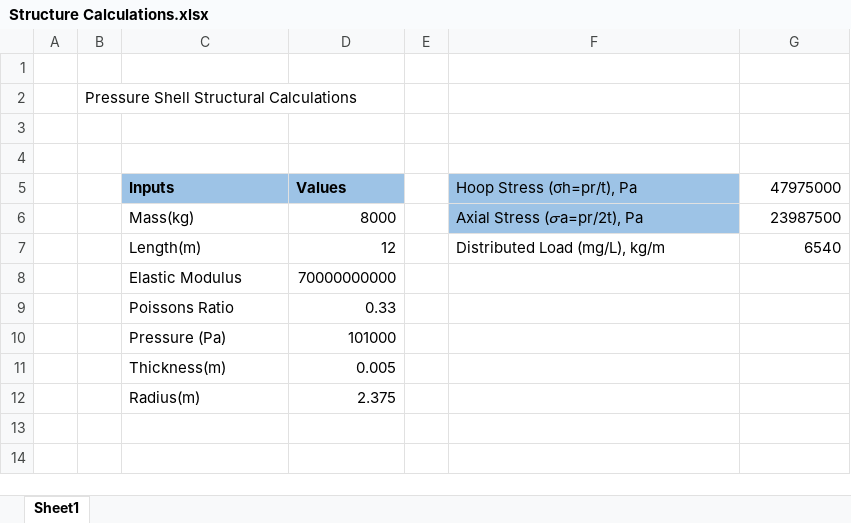
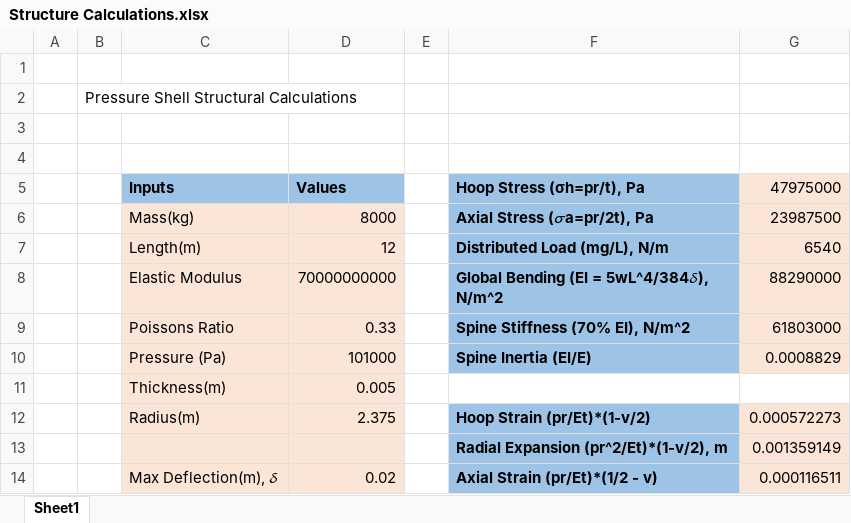
Before and after one commit to courier2518/TSGC-NASA_Senior_Design, an Excel workbook: Code/Structure Calculations.xlsx, sheet Sheet1, drawn as a sheet; values as stored, in another font and other column widths than the file's, no borders; the diff names each change by its address in the sheet, - before the commit and + after, or states it on an @@ line.

Commit message:
Update Structure Calculations.xlsx

```diff
--- a/Code/Structure Calculations.xlsx (sheet Sheet1)
+++ b/Code/Structure Calculations.xlsx (sheet Sheet1)
-F5:F7 bold: off
+F5:F7 bold: on
-G5:G10 fill: none
+G5:G10 fill: #FBE5D6
-C6:D12 fill: none
+C6:D12 fill: #FBE5D6
-F7 (Hoop Stress (σh=pr/t), Pa): Distributed Load (mg/L), kg/m
+F7 (Hoop Stress (σh=pr/t), Pa): Distributed Load (mg/L), N/m
-F7:F10 fill: none
+F7:F10 fill: #9DC3E6
-F8 (Hoop Stress (σh=pr/t), Pa): (empty)
+F8 (Hoop Stress (σh=pr/t), Pa): Global Bending (EI = 5wL^4/384𝛿), N/m^2
-G8 (47975000): (empty)
+G8 (47975000): 88290000
-F9 (Hoop Stress (σh=pr/t), Pa): (empty)
+F9 (Hoop Stress (σh=pr/t), Pa): Spine Stiffness (70% EI), N/m^2
-G9 (47975000): (empty)
+G9 (47975000): 61803000
-F10 (Hoop Stress (σh=pr/t), Pa): (empty)
+F10 (Hoop Stress (σh=pr/t), Pa): Spine Inertia (EI/E)
-G10 (47975000): (empty)
+G10 (47975000): 0.0008829
-F12 (Hoop Stress (σh=pr/t), Pa): (empty)
+F12 (Hoop Stress (σh=pr/t), Pa): Hoop Strain (pr/Et)*(1-v/2)
-F12 fill: none
+F12 fill: #9DC3E6
-G12 (47975000): (empty)
+G12 (47975000): 0.000572273
-G12 fill: none
+G12 fill: #FBE5D6
+row 13:  |  |  |  |  | Radial Expansion (pr^2/Et)*(1-v/2), m | 0.001359149
+row 14:  |  | Max Deflection(m), 𝛿 | 0.02 |  | Axial Strain (pr/Et)*(1/2 - v) | 0.000116511
```
